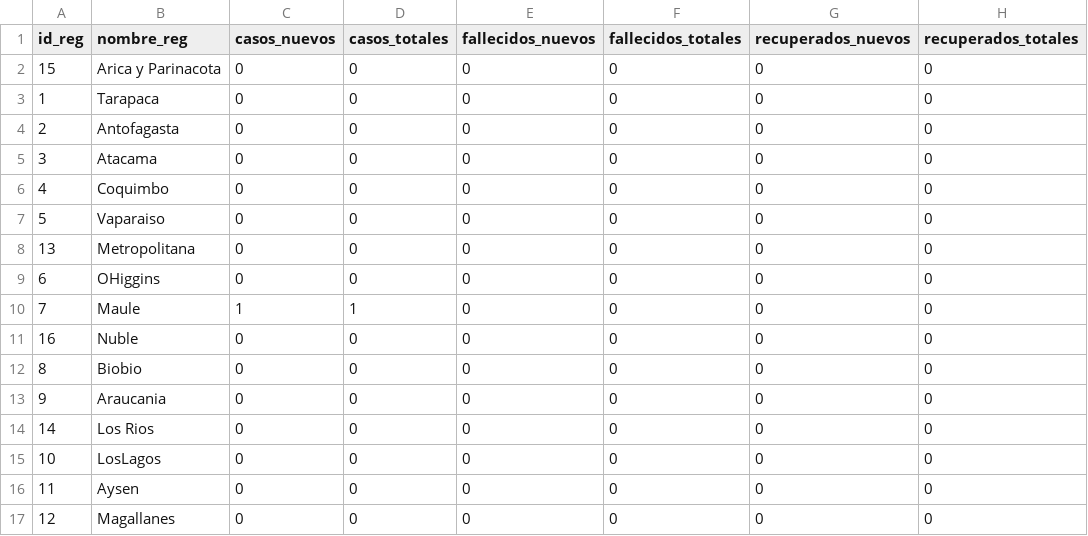
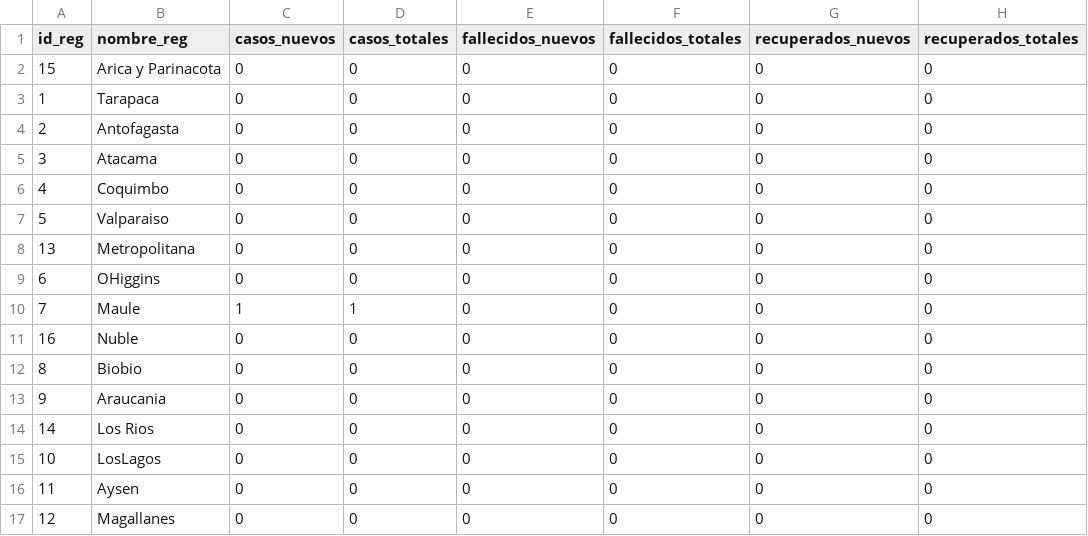
Before and after one commit to MapaCovid/COVID-19, a CSV file: informes_minsal/informes_diarios_Region_CSV/2020-03-03-InformeDiarioRegion-COVID19.csv, drawn as a sheet.

```diff
--- a/informes_minsal/informes_diarios_Region_CSV/2020-03-03-InformeDiarioRegion-COVID19.csv
+++ b/informes_minsal/informes_diarios_Region_CSV/2020-03-03-InformeDiarioRegion-COVID19.csv
@@ -6,3 +6,3 @@ id_reg,nombre_reg,casos_nuevos,casos_totales,fallecidos_nuevos,fallecidos_totale
 4,Coquimbo,0,0,0,0,0,0
-5,Vaparaiso,0,0,0,0,0,0
+5,Valparaiso,0,0,0,0,0,0
 13,Metropolitana,0,0,0,0,0,0
```
Also changed, not shown: informes_minsal/informes_diarios_Region_CSV/2020-03-04-InformeDiarioRegion-COVID19.csv, informes_minsal/informes_diarios_Region_CSV/2020-03-05-InformeDiarioRegion-COVID19.csv, 30 other files.
